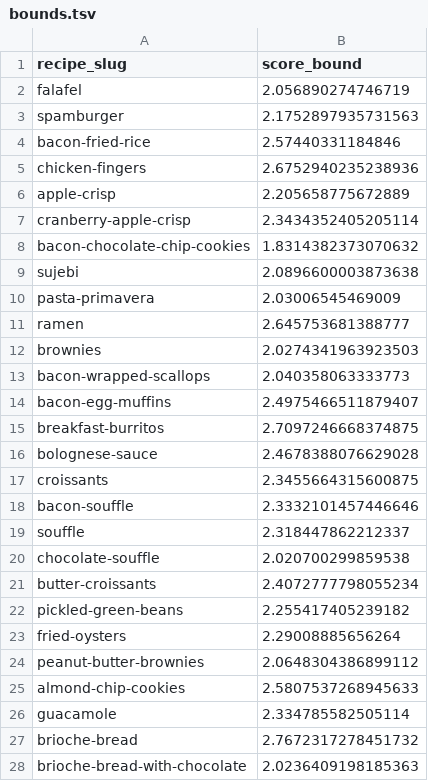
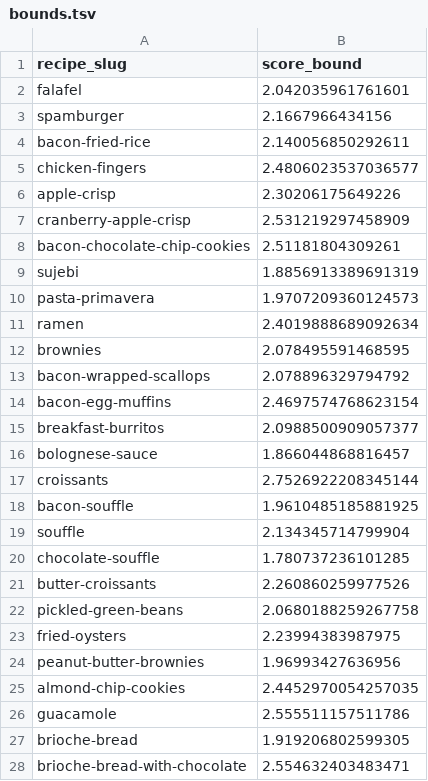
Before and after one commit to veniola/dx704-project-04, a TSV file: bounds.tsv, drawn as a sheet; only a part is shown; the diff covers the shown part only.

```diff
--- a/bounds.tsv
+++ b/bounds.tsv
@@ -1,28 +1,28 @@
 recipe_slug	score_bound
-falafel	2.056890274746719
-spamburger	2.1752897935731563
-bacon-fried-rice	2.57440331184846
-chicken-fingers	2.6752940235238936
-apple-crisp	2.205658775672889
-cranberry-apple-crisp	2.3434352405205114
-bacon-chocolate-chip-cookies	1.8314382373070632
-sujebi	2.0896600003873638
-pasta-primavera	2.03006545469009
-ramen	2.645753681388777
-brownies	2.0274341963923503
-bacon-wrapped-scallops	2.040358063333773
-bacon-egg-muffins	2.4975466511879407
-breakfast-burritos	2.7097246668374875
-bolognese-sauce	2.4678388076629028
-croissants	2.3455664315600875
-bacon-souffle	2.3332101457446646
-souffle	2.318447862212337
-chocolate-souffle	2.020700299859538
-butter-croissants	2.4072777798055234
-pickled-green-beans	2.255417405239182
-fried-oysters	2.29008885656264
-peanut-butter-brownies	2.0648304386899112
-almond-chip-cookies	2.5807537268945633
-guacamole	2.334785582505114
-brioche-bread	2.7672317278451732
-brioche-bread-with-chocolate	2.0236409198185363
+falafel	2.042035961761601
+spamburger	2.1667966434156
+bacon-fried-rice	2.140056850292611
+chicken-fingers	2.4806023537036577
+apple-crisp	2.30206175649226
+cranberry-apple-crisp	2.531219297458909
+bacon-chocolate-chip-cookies	2.51181804309261
+sujebi	1.8856913389691319
+pasta-primavera	1.9707209360124573
+ramen	2.4019888689092634
+brownies	2.078495591468595
+bacon-wrapped-scallops	2.078896329794792
+bacon-egg-muffins	2.4697574768623154
+breakfast-burritos	2.0988500909057377
+bolognese-sauce	1.866044868816457
+croissants	2.7526922208345144
+bacon-souffle	1.9610485185881925
+souffle	2.134345714799904
+chocolate-souffle	1.780737236101285
+butter-croissants	2.260860259977526
+pickled-green-beans	2.0680188259267758
+fried-oysters	2.23994383987975
+peanut-butter-brownies	1.96993427636956
+almond-chip-cookies	2.4452970054257035
+guacamole	2.555511157511786
+brioche-bread	1.919206802599305
+brioche-bread-with-chocolate	2.554632403483471
```
Also changed, not shown: 73 edited cells elsewhere in this file, estimates.tsv, model.tsv, 3 other files.
